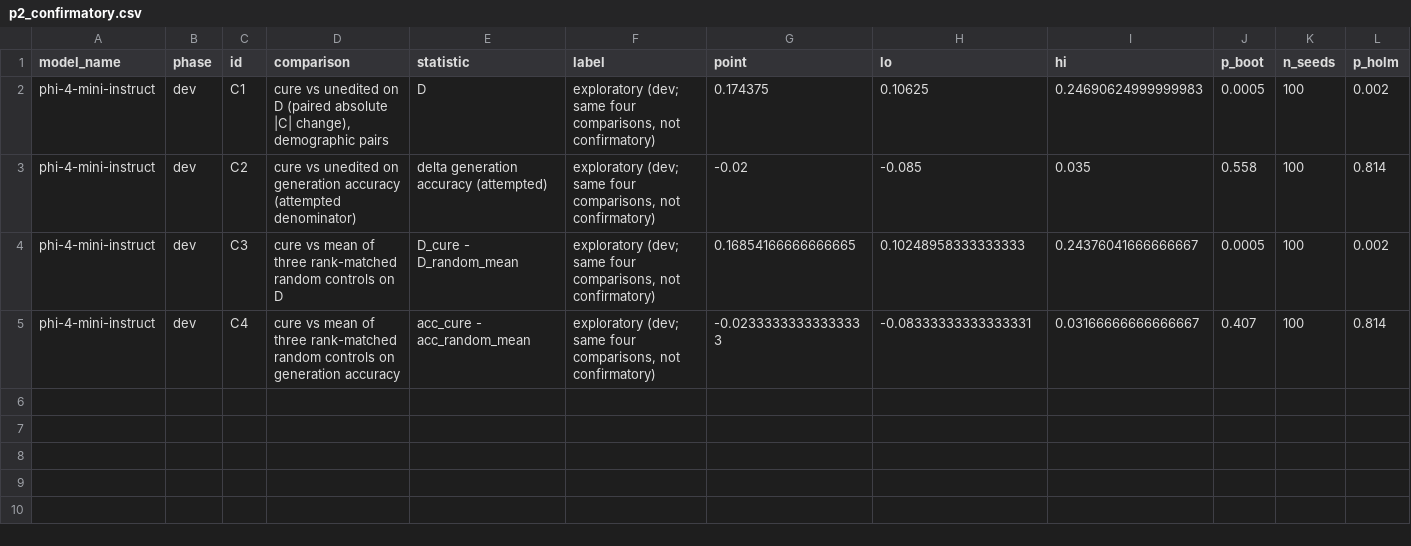
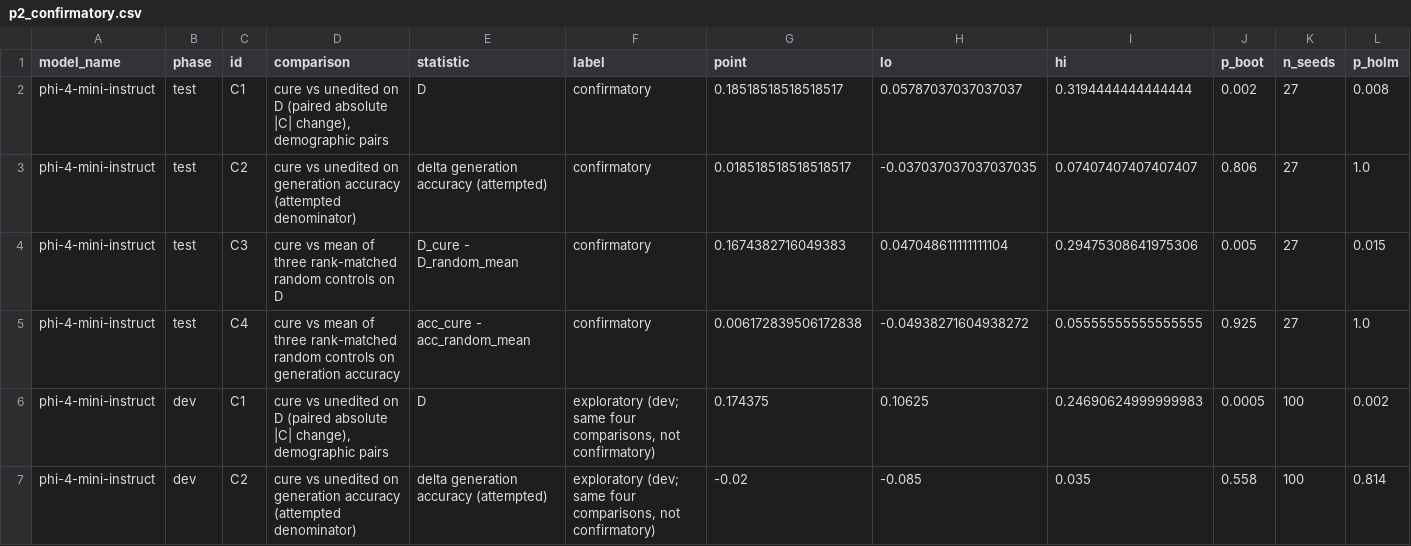
Before and after one commit to DevDaring/Cure_Audit_Benchmark, a CSV file: Code/CURE/results/v2_phi-4-mini-instruct/p2_confirmatory.csv, drawn as a sheet; only a part is shown; the shorter side is filled out with more unchanged rows; rows hold the shown columns only; the diff names each change by its address in the sheet, - before the commit and + after, or states it on an @@ line.

Commit message:
ext-results[phi-4-mini-instruct]: [full] P2 dev

```diff
--- a/Code/CURE/results/v2_phi-4-mini-instruct/p2_confirmatory.csv
+++ b/Code/CURE/results/v2_phi-4-mini-instruct/p2_confirmatory.csv
+row 2: phi-4-mini-instruct | test | C1 | cure vs unedited on D (paired absolute |C| change), demographic pairs | D | confirmatory | 0.18518518518518517 | 0.05787037037037037 | 0.3194444444444444 | 0.002 | 27 | 0.008
+row 3: phi-4-mini-instruct | test | C2 | cure vs unedited on generation accuracy (attempted denominator) | delta generation accuracy (attempted) | confirmatory | 0.018518518518518517 | -0.037037037037037035 | 0.07407407407407407 | 0.806 | 27 | 1.0
+row 4: phi-4-mini-instruct | test | C3 | cure vs mean of three rank-matched random controls on D | D_cure - D_random_mean | confirmatory | 0.1674382716049383 | 0.047048611111111104 | 0.29475308641975306 | 0.005 | 27 | 0.015
+row 5: phi-4-mini-instruct | test | C4 | cure vs mean of three rank-matched random controls on generation accuracy | acc_cure - acc_random_mean | confirmatory | 0.006172839506172838 | -0.04938271604938272 | 0.05555555555555555 | 0.925 | 27 | 1.0
```
Also changed, not shown: 2 other files.
